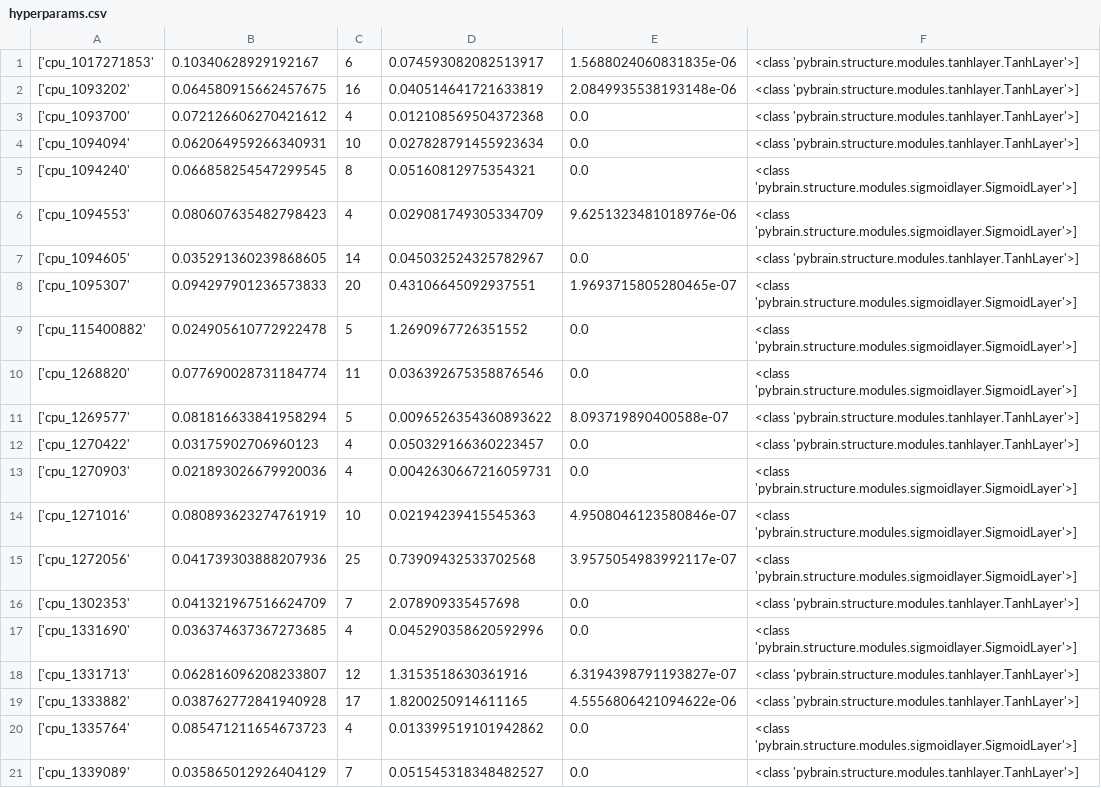
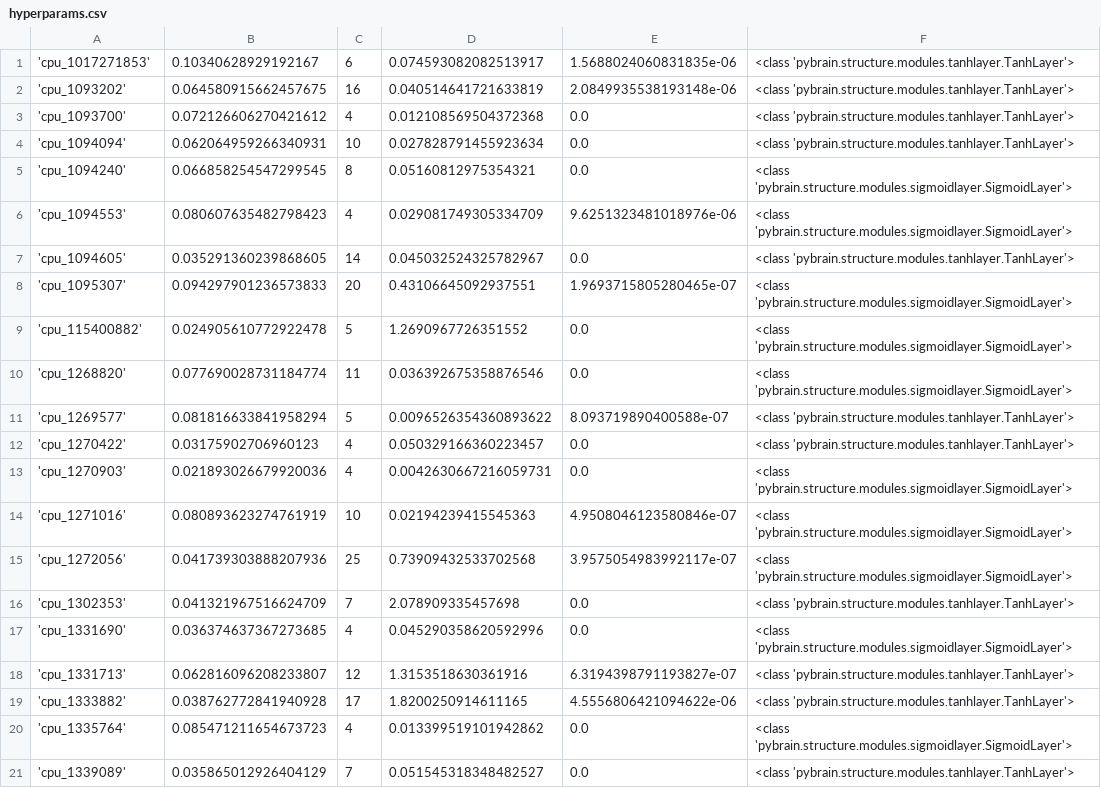
Before and after one commit to Manrich121/ForecastingCloud, a CSV file: DataPlot/data/cpu3_networks/hyperparams.csv, drawn as a sheet; only a part is shown; the diff covers the shown part only.

```diff
--- a/DataPlot/data/cpu3_networks/hyperparams.csv
+++ b/DataPlot/data/cpu3_networks/hyperparams.csv
@@ -1,21 +1,21 @@
-['cpu_1017271853', 0.10340628929192167, 6, 0.074593082082513917, 1.5688024060831835e-06, <class 'pybrain.structure.modules.tanhlayer.TanhLayer'>]
-['cpu_1093202', 0.064580915662457675, 16, 0.040514641721633819, 2.0849935538193148e-06, <class 'pybrain.structure.modules.tanhlayer.TanhLayer'>]
-['cpu_1093700', 0.072126606270421612, 4, 0.012108569504372368, 0.0, <class 'pybrain.structure.modules.tanhlayer.TanhLayer'>]
-['cpu_1094094', 0.062064959266340931, 10, 0.027828791455923634, 0.0, <class 'pybrain.structure.modules.tanhlayer.TanhLayer'>]
-['cpu_1094240', 0.066858254547299545, 8, 0.05160812975354321, 0.0, <class 'pybrain.structure.modules.sigmoidlayer.SigmoidLayer'>]
-['cpu_1094553', 0.080607635482798423, 4, 0.029081749305334709, 9.6251323481018976e-06, <class 'pybrain.structure.modules.sigmoidlayer.SigmoidLayer'>]
-['cpu_1094605', 0.035291360239868605, 14, 0.045032524325782967, 0.0, <class 'pybrain.structure.modules.tanhlayer.TanhLayer'>]
-['cpu_1095307', 0.094297901236573833, 20, 0.43106645092937551, 1.9693715805280465e-07, <class 'pybrain.structure.modules.sigmoidlayer.SigmoidLayer'>]
-['cpu_115400882', 0.024905610772922478, 5, 1.2690967726351552, 0.0, <class 'pybrain.structure.modules.sigmoidlayer.SigmoidLayer'>]
-['cpu_1268820', 0.077690028731184774, 11, 0.036392675358876546, 0.0, <class 'pybrain.structure.modules.sigmoidlayer.SigmoidLayer'>]
-['cpu_1269577', 0.081816633841958294, 5, 0.0096526354360893622, 8.093719890400588e-07, <class 'pybrain.structure.modules.tanhlayer.TanhLayer'>]
-['cpu_1270422', 0.03175902706960123, 4, 0.050329166360223457, 0.0, <class 'pybrain.structure.modules.tanhlayer.TanhLayer'>]
-['cpu_1270903', 0.021893026679920036, 4, 0.0042630667216059731, 0.0, <class 'pybrain.structure.modules.sigmoidlayer.SigmoidLayer'>]
-['cpu_1271016', 0.080893623274761919, 10, 0.02194239415545363, 4.9508046123580846e-07, <class 'pybrain.structure.modules.sigmoidlayer.SigmoidLayer'>]
-['cpu_1272056', 0.041739303888207936, 25, 0.73909432533702568, 3.9575054983992117e-07, <class 'pybrain.structure.modules.sigmoidlayer.SigmoidLayer'>]
-['cpu_1302353', 0.041321967516624709, 7, 2.078909335457698, 0.0, <class 'pybrain.structure.modules.tanhlayer.TanhLayer'>]
-['cpu_1331690', 0.036374637367273685, 4, 0.045290358620592996, 0.0, <class 'pybrain.structure.modules.sigmoidlayer.SigmoidLayer'>]
-['cpu_1331713', 0.062816096208233807, 12, 1.3153518630361916, 6.3194398791193827e-07, <class 'pybrain.structure.modules.tanhlayer.TanhLayer'>]
-['cpu_1333882', 0.038762772841940928, 17, 1.8200250914611165, 4.5556806421094622e-06, <class 'pybrain.structure.modules.tanhlayer.TanhLayer'>]
-['cpu_1335764', 0.085471211654673723, 4, 0.013399519101942862, 0.0, <class 'pybrain.structure.modules.sigmoidlayer.SigmoidLayer'>]
-['cpu_1339089', 0.035865012926404129, 7, 0.051545318348482527, 0.0, <class 'pybrain.structure.modules.tanhlayer.TanhLayer'>]
+'cpu_1017271853', 0.10340628929192167, 6, 0.074593082082513917, 1.5688024060831835e-06, <class 'pybrain.structure.modules.tanhlayer.TanhLayer'>
+'cpu_1093202', 0.064580915662457675, 16, 0.040514641721633819, 2.0849935538193148e-06, <class 'pybrain.structure.modules.tanhlayer.TanhLayer'>
+'cpu_1093700', 0.072126606270421612, 4, 0.012108569504372368, 0.0, <class 'pybrain.structure.modules.tanhlayer.TanhLayer'>
+'cpu_1094094', 0.062064959266340931, 10, 0.027828791455923634, 0.0, <class 'pybrain.structure.modules.tanhlayer.TanhLayer'>
+'cpu_1094240', 0.066858254547299545, 8, 0.05160812975354321, 0.0, <class 'pybrain.structure.modules.sigmoidlayer.SigmoidLayer'>
+'cpu_1094553', 0.080607635482798423, 4, 0.029081749305334709, 9.6251323481018976e-06, <class 'pybrain.structure.modules.sigmoidlayer.SigmoidLayer'>
+'cpu_1094605', 0.035291360239868605, 14, 0.045032524325782967, 0.0, <class 'pybrain.structure.modules.tanhlayer.TanhLayer'>
+'cpu_1095307', 0.094297901236573833, 20, 0.43106645092937551, 1.9693715805280465e-07, <class 'pybrain.structure.modules.sigmoidlayer.SigmoidLayer'>
+'cpu_115400882', 0.024905610772922478, 5, 1.2690967726351552, 0.0, <class 'pybrain.structure.modules.sigmoidlayer.SigmoidLayer'>
+'cpu_1268820', 0.077690028731184774, 11, 0.036392675358876546, 0.0, <class 'pybrain.structure.modules.sigmoidlayer.SigmoidLayer'>
+'cpu_1269577', 0.081816633841958294, 5, 0.0096526354360893622, 8.093719890400588e-07, <class 'pybrain.structure.modules.tanhlayer.TanhLayer'>
+'cpu_1270422', 0.03175902706960123, 4, 0.050329166360223457, 0.0, <class 'pybrain.structure.modules.tanhlayer.TanhLayer'>
+'cpu_1270903', 0.021893026679920036, 4, 0.0042630667216059731, 0.0, <class 'pybrain.structure.modules.sigmoidlayer.SigmoidLayer'>
+'cpu_1271016', 0.080893623274761919, 10, 0.02194239415545363, 4.9508046123580846e-07, <class 'pybrain.structure.modules.sigmoidlayer.SigmoidLayer'>
+'cpu_1272056', 0.041739303888207936, 25, 0.73909432533702568, 3.9575054983992117e-07, <class 'pybrain.structure.modules.sigmoidlayer.SigmoidLayer'>
+'cpu_1302353', 0.041321967516624709, 7, 2.078909335457698, 0.0, <class 'pybrain.structure.modules.tanhlayer.TanhLayer'>
+'cpu_1331690', 0.036374637367273685, 4, 0.045290358620592996, 0.0, <class 'pybrain.structure.modules.sigmoidlayer.SigmoidLayer'>
+'cpu_1331713', 0.062816096208233807, 12, 1.3153518630361916, 6.3194398791193827e-07, <class 'pybrain.structure.modules.tanhlayer.TanhLayer'>
+'cpu_1333882', 0.038762772841940928, 17, 1.8200250914611165, 4.5556806421094622e-06, <class 'pybrain.structure.modules.tanhlayer.TanhLayer'>
+'cpu_1335764', 0.085471211654673723, 4, 0.013399519101942862, 0.0, <class 'pybrain.structure.modules.sigmoidlayer.SigmoidLayer'>
+'cpu_1339089', 0.035865012926404129, 7, 0.051545318348482527, 0.0, <class 'pybrain.structure.modules.tanhlayer.TanhLayer'>
```
Also changed, not shown: 158 edited cells elsewhere in this file, 4 other files.
